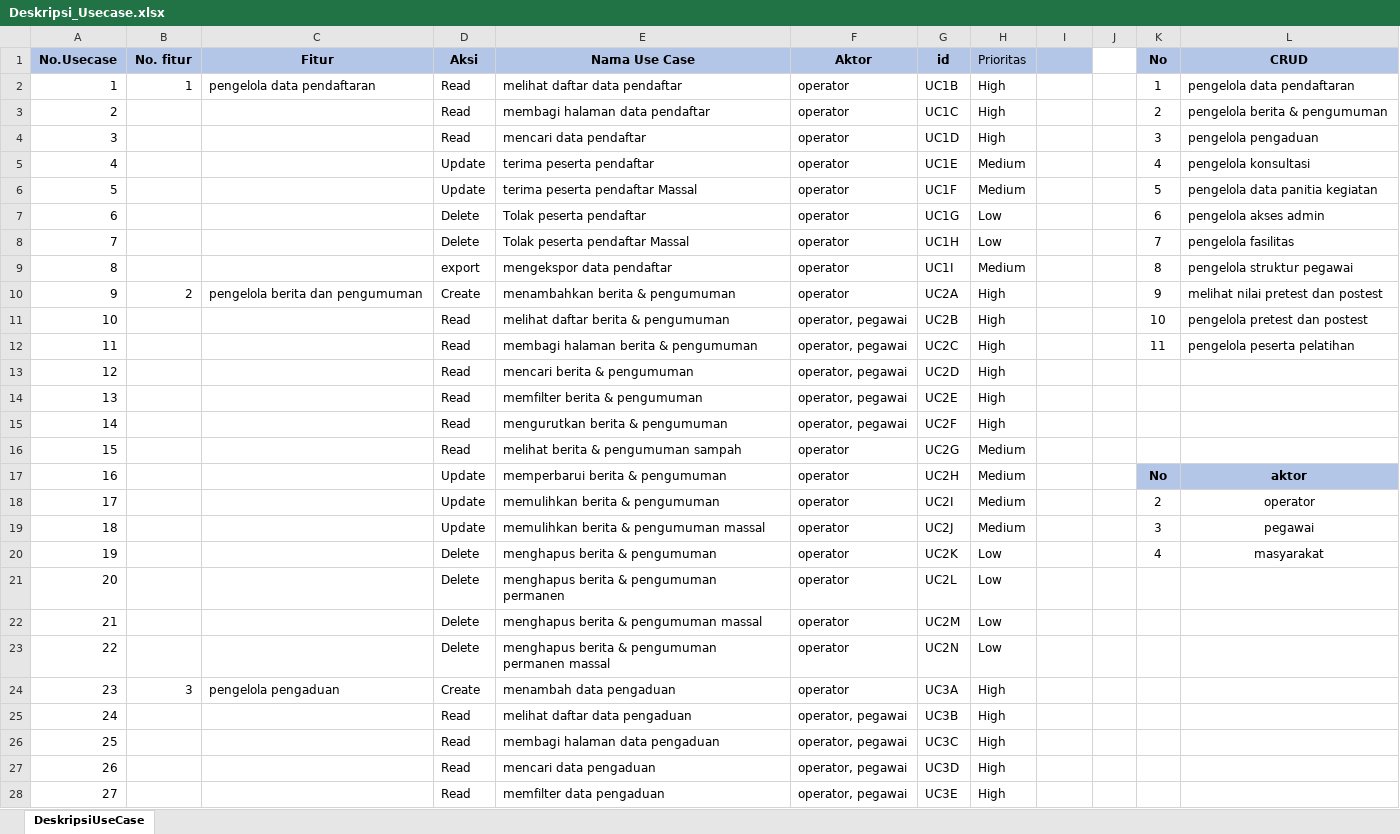
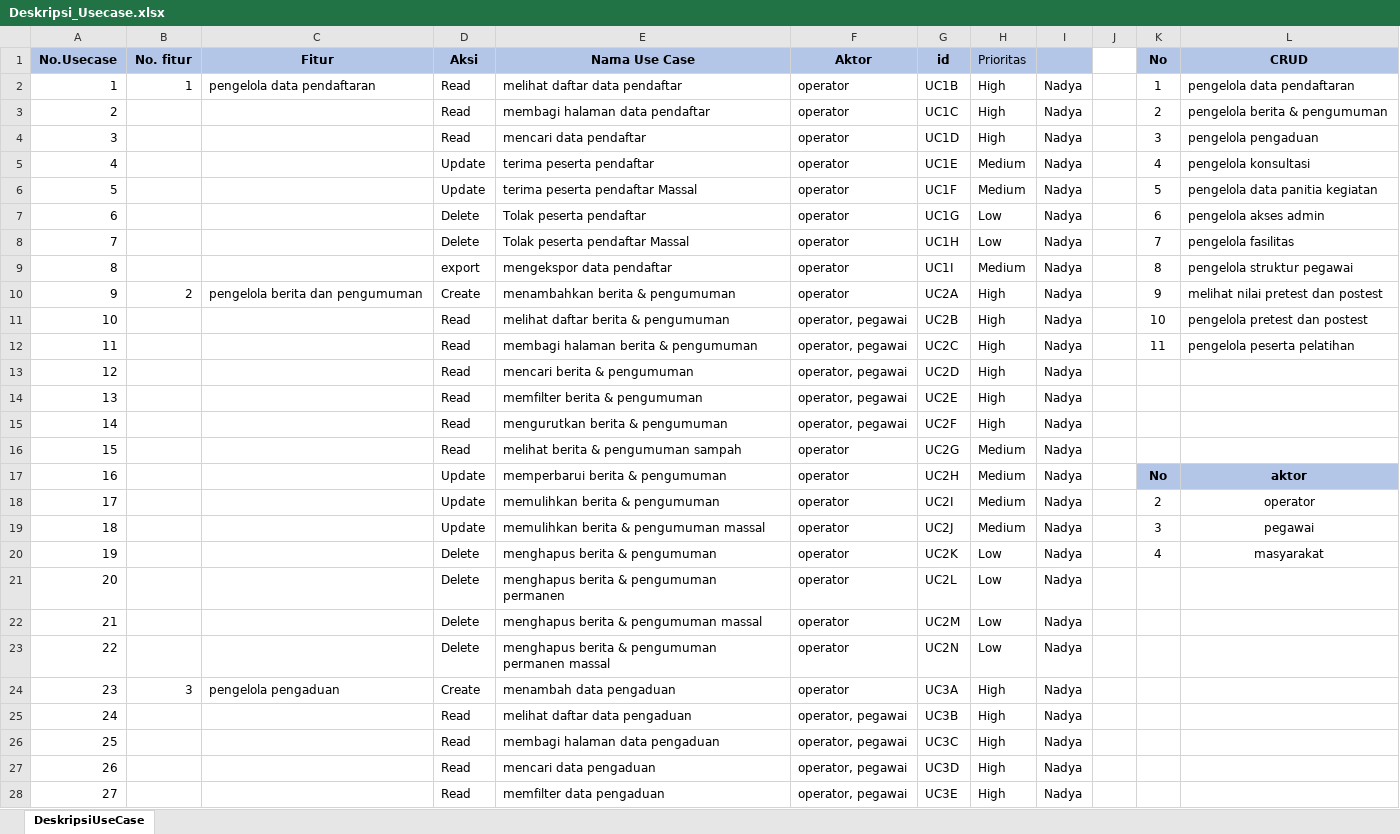
Before and after one commit to Anlaharpanda2/AgileD3_2025, an Excel workbook: docs/Document/Deskripsi_Usecase.xlsx, sheet DeskripsiUseCase, drawn as a sheet; only a part is shown; values as stored, in another font and other column widths than the file's, no borders; the diff covers the shown part only; the diff names each change by its address in the sheet, - before the commit and + after, or states it on an @@ line.

```diff
--- a/docs/Document/Deskripsi_Usecase.xlsx (sheet DeskripsiUseCase)
+++ b/docs/Document/Deskripsi_Usecase.xlsx (sheet DeskripsiUseCase)
-I2:I28: (empty)
+I2:I28: Nadya
```
Also changed, not shown: 124 edited cells elsewhere in this sheet, 3 other files.
